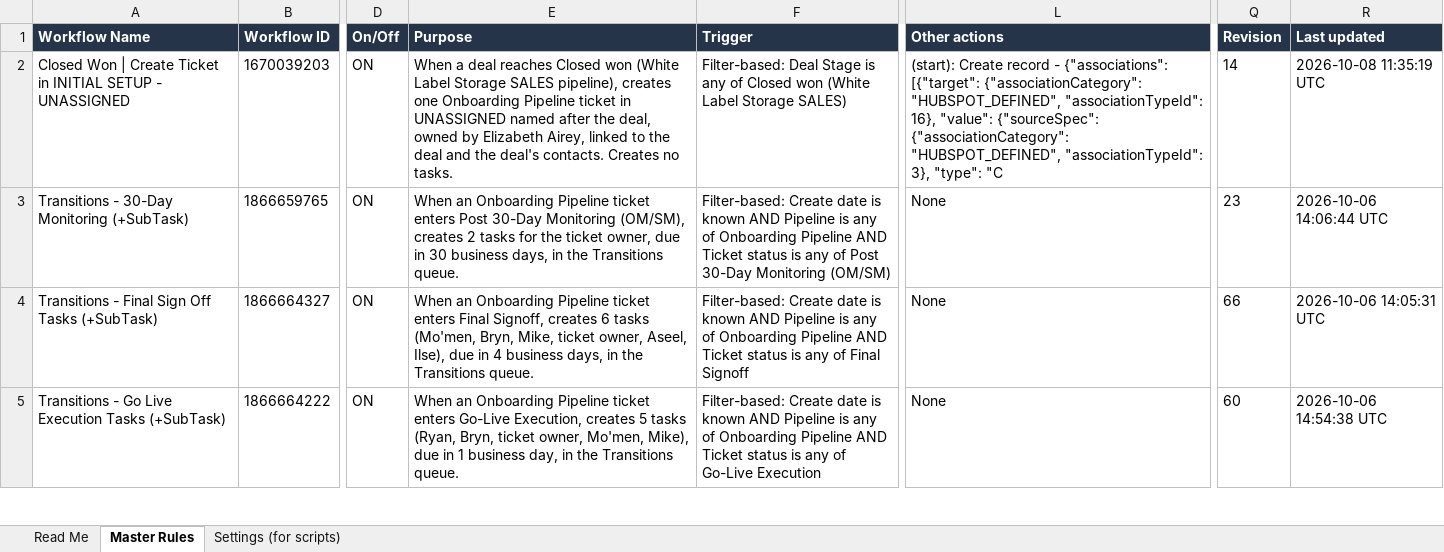
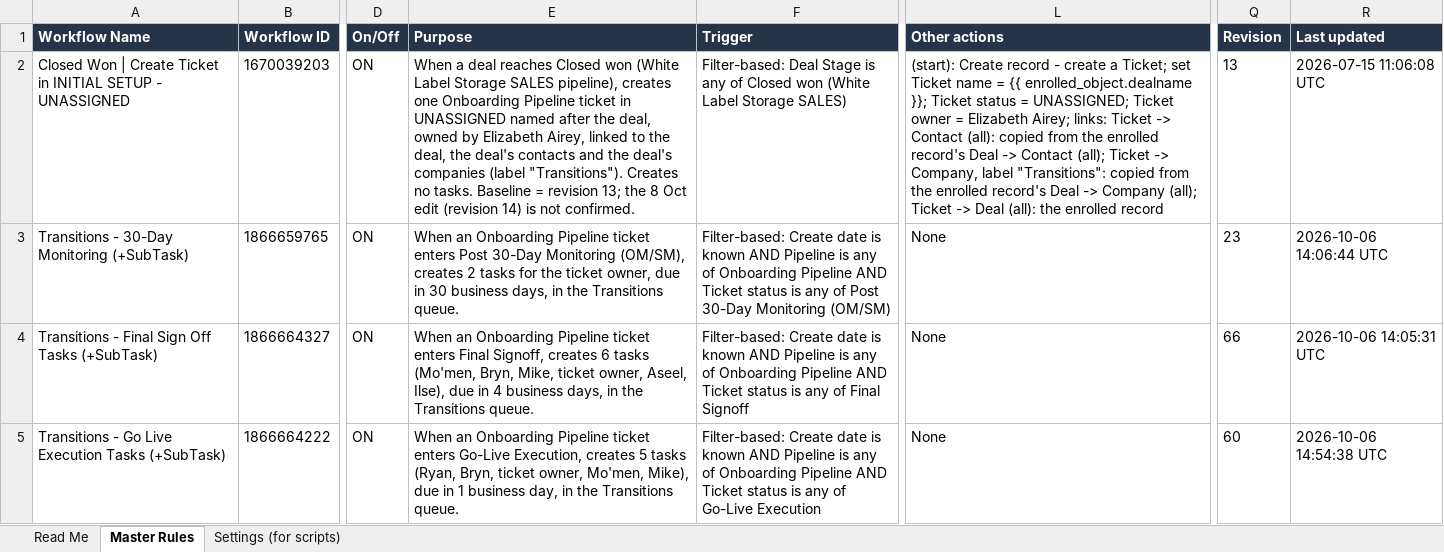
Before and after one commit to cherinegrove-bot/Claude_HubSpot, an Excel workbook: audits/transitions-workflow-audit/Transitions_Master_Rules.xlsx, sheet Master Rules, drawn as a sheet; only a part is shown, gaps mark what is left out; values as stored, in another font and other column widths than the file's, no borders; the diff names each change by its address in the sheet, - before the commit and + after, or states it on an @@ line.

```diff
--- a/audits/transitions-workflow-audit/Transitions_Master_Rules.xlsx (sheet Master Rules)
+++ b/audits/transitions-workflow-audit/Transitions_Master_Rules.xlsx (sheet Master Rules)
-E2 (Purpose): …to the deal and the deal's contacts. Creates no tasks.
+E2 (Purpose): …to the deal, the deal's contacts and the deal's companies (label "Transitions"). Creates no tasks. Baseline = revision 13; the 8 Oct edit (revision 14) is not confirmed.
-L2 (Other actions): …record - {"associations": [{"target": {"associationCategory": "HUBSPOT_DEFINED", "associationTypeId": 16}, "value": {"sourceSpec": {"associationCategory": "HUBSPOT_DEFINED", "associationTypeId": 3}, "type": "C
+L2 (Other actions): …record - create a Ticket; set Ticket name = {{ enrolled_object.dealname }}; Ticket status = UNASSIGNED; Ticket owner = Elizabeth Airey; links: Ticket -> Contact (all): copied from the enrolled record's Deal -> Contact (all); Ticket -> Company, label "Transitions": copied from the enrolled record's Deal -> Company (all); Ticket -> Deal (all): the enrolled record
-Q2 (Revision): 14
+Q2 (Revision): 13
-R2 (Last updated): 2026-10-08 11:35:19 UTC
+R2 (Last updated): 2026-07-15 11:06:08 UTC
```
Also changed, not shown: sheet Read Me, sheet Settings (for scripts), 3 other files.
